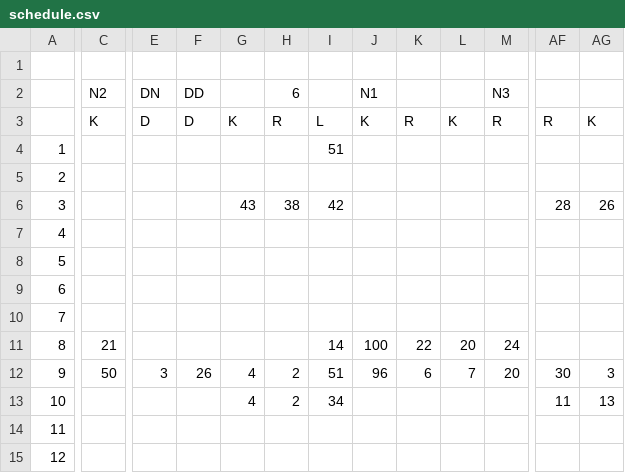
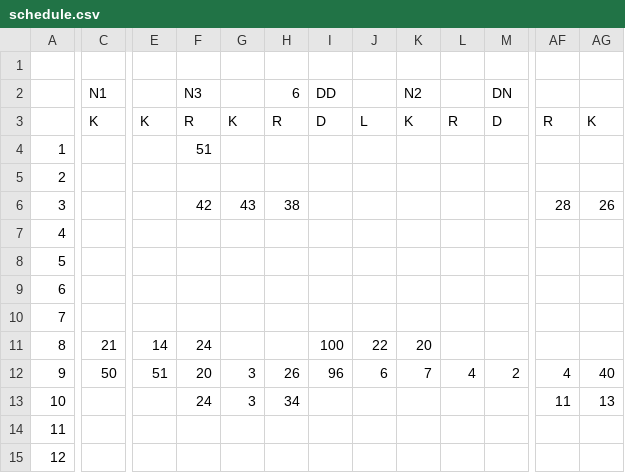
Before and after one commit to MichalDudkiewicz/workScheduler, a CSV file: trunk/dataset/output/schedule.csv, drawn as a sheet; only a part is shown, gaps mark what is left out; removed rows and columns are numbered as before the commit, all else as after; the diff covers the shown part only; the diff names each change by its address in the sheet, - before the commit and + after, or states it on an @@ line.

```diff
--- a/trunk/dataset/output/schedule.csv
+++ b/trunk/dataset/output/schedule.csv
-column I, rows 3-13: L | 51 |  | 42 |  |  |  |  | 14 | 51 | 34
+column L, rows 3-12: R |  |  |  |  |  |  |  |  | 4
-C2: N2
+C2: N1
-E2: DN
+E2: (empty)
-F2: DD
+F2: N3
-I2: N1
+I2: DD
-K2: (empty)
+K2: N2
-M2: N3
+M2: DN
-E3: D
+E3: K
-F3: D
+F3: R
-I3: K
+I3: D
-J3: R
+J3: L
-M3: R
+M3: D
-F4: (empty)
+F4: 51
-F6: (empty)
+F6: 42
-E11: (empty)
+E11: 14
-F11: (empty)
+F11: 24
-M11: 24
+M11: (empty)
-E12: 3
+E12: 51
-F12: 26
+F12: 20
-G12:G13: 4
+G12:G13: 3
-H12: 2
+H12: 26
-M12: 20
+M12: 2
-AF12: 30
+AF12: 4
-AG12: 3
+AG12: 40
-F13: (empty)
+F13: 24
-H13: 2
+H13: 34
```
Also changed, not shown: 152 edited cells elsewhere in this file, 7 other files.
